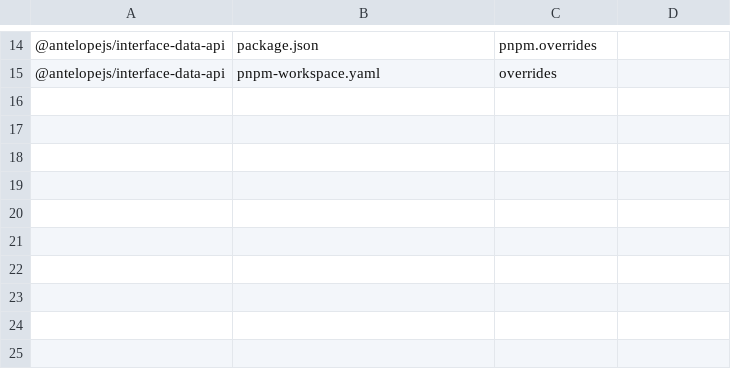
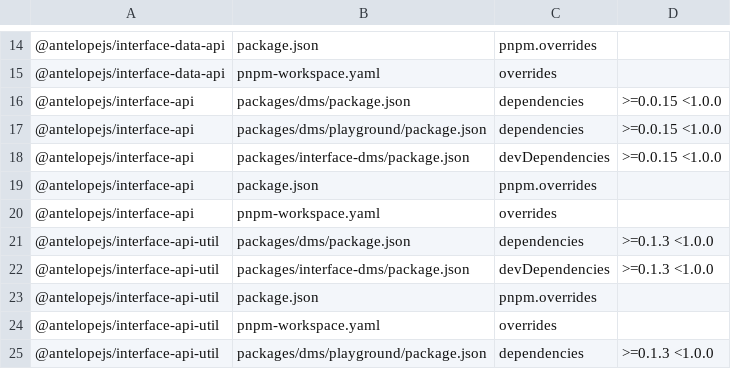
Before and after one commit to AntelopeJS/dms, a TSV file: .campaign/tgz/ranges.tsv, drawn as a sheet; only a part is shown, gaps mark what is left out; the diff names each change by its address in the sheet, - before the commit and + after, or states it on an @@ line.

Commit message:
build(deps): prove dms against interface-api 0.2.0 and interface-api-util 0.3.0
Pins both tarballs and moves interface-database to the tarball of its
integration head (e642b3e). The playground lists interface-api-util so pnpm
resolves the peer of interface-data-api to the tarball.

```diff
--- a/.campaign/tgz/ranges.tsv
+++ b/.campaign/tgz/ranges.tsv
+row 16: @antelopejs/interface-api | packages/dms/package.json | dependencies | >=0.0.15 <1.0.0
+row 17: @antelopejs/interface-api | packages/dms/playground/package.json | dependencies | >=0.0.15 <1.0.0
+row 18: @antelopejs/interface-api | packages/interface-dms/package.json | devDependencies | >=0.0.15 <1.0.0
+row 19: @antelopejs/interface-api | package.json | pnpm.overrides
+row 20: @antelopejs/interface-api | pnpm-workspace.yaml | overrides
+row 21: @antelopejs/interface-api-util | packages/dms/package.json | dependencies | >=0.1.3 <1.0.0
+row 22: @antelopejs/interface-api-util | packages/interface-dms/package.json | devDependencies | >=0.1.3 <1.0.0
+row 23: @antelopejs/interface-api-util | package.json | pnpm.overrides
+row 24: @antelopejs/interface-api-util | pnpm-workspace.yaml | overrides
+row 25: @antelopejs/interface-api-util | packages/dms/playground/package.json | dependencies | >=0.1.3 <1.0.0
```
Also changed, not shown: 13 other files.
